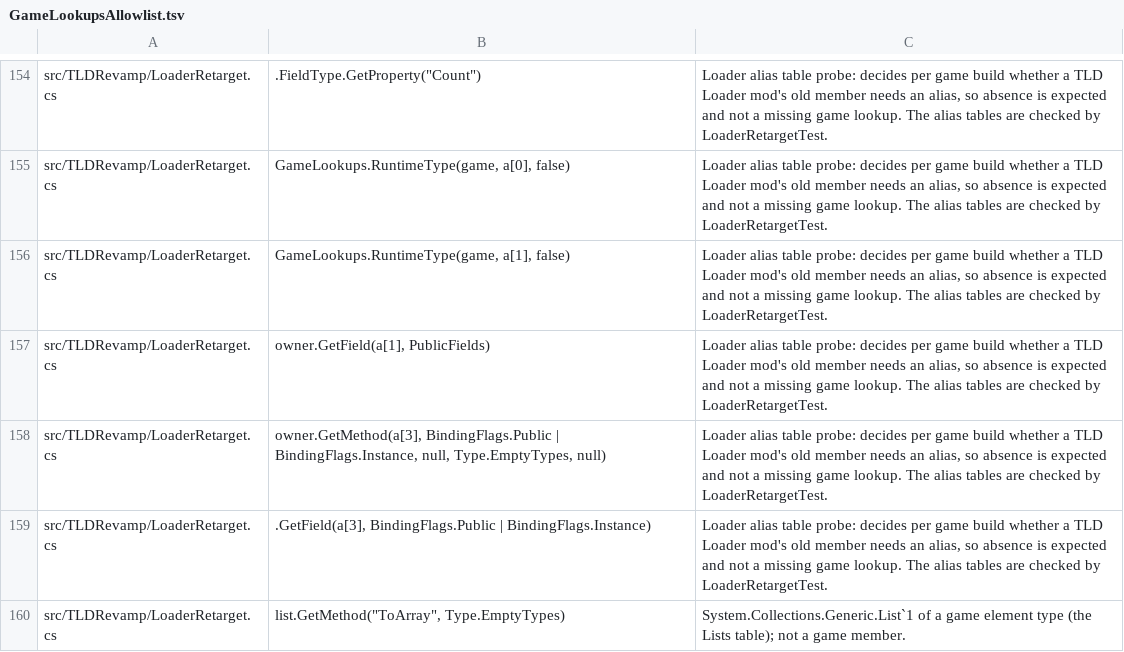
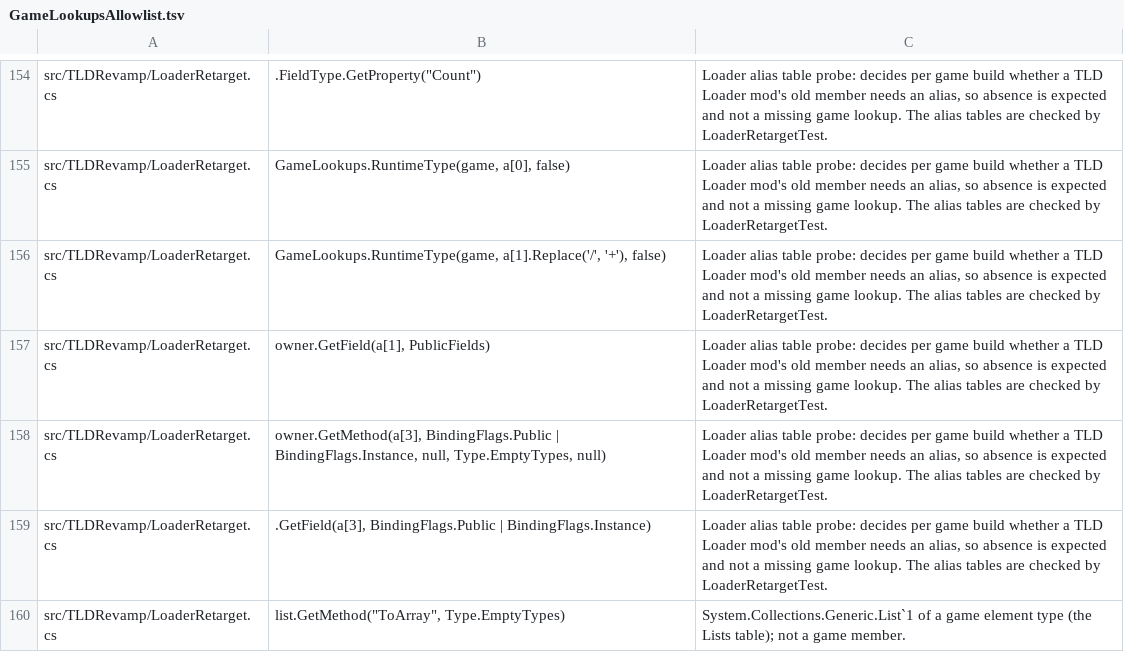
Before and after one commit to Auios/TLD-RevaMP, a TSV file: tools/unit/GameLookupsAllowlist.tsv, drawn as a sheet; only a part is shown, gaps mark what is left out.

```diff
--- a/tools/unit/GameLookupsAllowlist.tsv
+++ b/tools/unit/GameLookupsAllowlist.tsv
@@ -155,3 +155,3 @@ src/TLDRevamp/LoaderRetarget.cs	.FieldType.GetProperty("Count")	Loader alias tab
 src/TLDRevamp/LoaderRetarget.cs	GameLookups.RuntimeType(game, a[0], false)	Loader alias table probe: decides per game build whether a TLD Loader mod's old member needs an alias, so absence is expected and not a missing game lookup. The alias tables are checked by LoaderRetargetTest.
-src/TLDRevamp/LoaderRetarget.cs	GameLookups.RuntimeType(game, a[1], false)	Loader alias table probe: decides per game build whether a TLD Loader mod's old member needs an alias, so absence is expected and not a missing game lookup. The alias tables are checked by LoaderRetargetTest.
+src/TLDRevamp/LoaderRetarget.cs	GameLookups.RuntimeType(game, a[1].Replace('/', '+'), false)	Loader alias table probe: decides per game build whether a TLD Loader mod's old member needs an alias, so absence is expected and not a missing game lookup. The alias tables are checked by LoaderRetargetTest.
 src/TLDRevamp/LoaderRetarget.cs	owner.GetField(a[1], PublicFields)	Loader alias table probe: decides per game build whether a TLD Loader mod's old member needs an alias, so absence is expected and not a missing game lookup. The alias tables are checked by LoaderRetargetTest.
```
Also changed, not shown: 6 other files.
